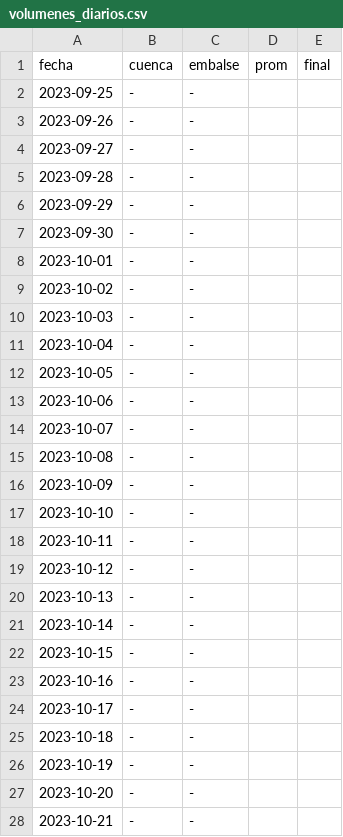
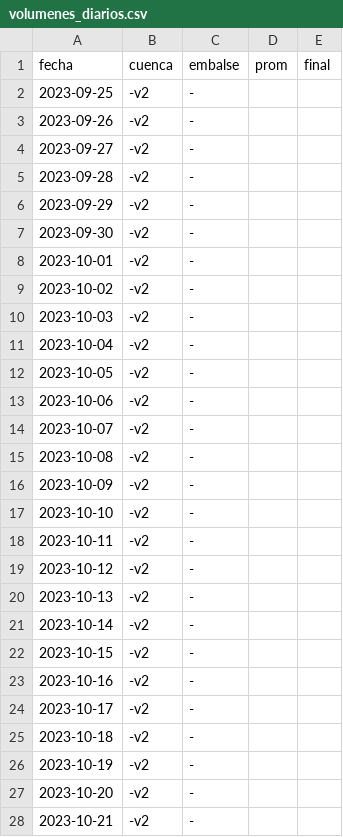
Before and after one commit to giordano1805-lab/Cmg-Rosa, a CSV file: data/volumenes_diarios.csv, drawn as a sheet; only a part is shown; the diff covers the shown part only.

```diff
--- a/data/volumenes_diarios.csv
+++ b/data/volumenes_diarios.csv
@@ -1,28 +1,28 @@
 fecha,cuenca,embalse,prom,final
-2023-09-25,-,-,,
-2023-09-26,-,-,,
-2023-09-27,-,-,,
-2023-09-28,-,-,,
-2023-09-29,-,-,,
-2023-09-30,-,-,,
-2023-10-01,-,-,,
-2023-10-02,-,-,,
-2023-10-03,-,-,,
-2023-10-04,-,-,,
-2023-10-05,-,-,,
-2023-10-06,-,-,,
-2023-10-07,-,-,,
-2023-10-08,-,-,,
-2023-10-09,-,-,,
-2023-10-10,-,-,,
-2023-10-11,-,-,,
-2023-10-12,-,-,,
-2023-10-13,-,-,,
-2023-10-14,-,-,,
-2023-10-15,-,-,,
-2023-10-16,-,-,,
-2023-10-17,-,-,,
-2023-10-18,-,-,,
-2023-10-19,-,-,,
-2023-10-20,-,-,,
-2023-10-21,-,-,,
+2023-09-25,-v2,-,,
+2023-09-26,-v2,-,,
+2023-09-27,-v2,-,,
+2023-09-28,-v2,-,,
+2023-09-29,-v2,-,,
+2023-09-30,-v2,-,,
+2023-10-01,-v2,-,,
+2023-10-02,-v2,-,,
+2023-10-03,-v2,-,,
+2023-10-04,-v2,-,,
+2023-10-05,-v2,-,,
+2023-10-06,-v2,-,,
+2023-10-07,-v2,-,,
+2023-10-08,-v2,-,,
+2023-10-09,-v2,-,,
+2023-10-10,-v2,-,,
+2023-10-11,-v2,-,,
+2023-10-12,-v2,-,,
+2023-10-13,-v2,-,,
+2023-10-14,-v2,-,,
+2023-10-15,-v2,-,,
+2023-10-16,-v2,-,,
+2023-10-17,-v2,-,,
+2023-10-18,-v2,-,,
+2023-10-19,-v2,-,,
+2023-10-20,-v2,-,,
+2023-10-21,-v2,-,,
```
Also changed, not shown: 35 edited cells elsewhere in this file, 4 other files.
